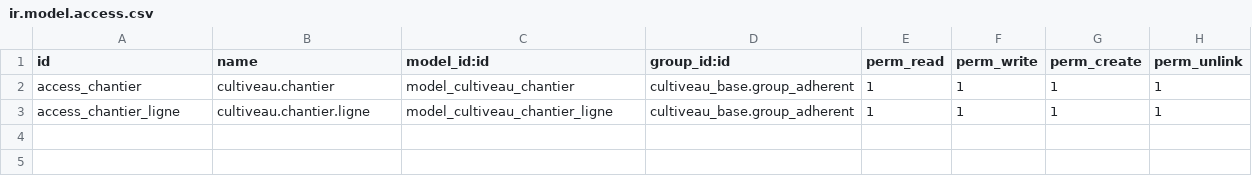
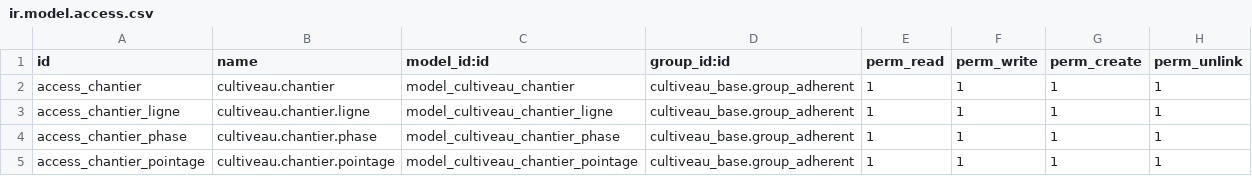
Before and after one commit to Benjaminfoulquier-wq/cultiveau-erp, a CSV file: addons/cultiveau_chantier/security/ir.model.access.csv, drawn as a sheet; the diff names each change by its address in the sheet, - before the commit and + after, or states it on an @@ line.

```diff
--- a/addons/cultiveau_chantier/security/ir.model.access.csv
+++ b/addons/cultiveau_chantier/security/ir.model.access.csv
+row 4: access_chantier_phase | cultiveau.chantier.phase | model_cultiveau_chantier_phase | cultiveau_base.group_adherent | 1 | 1 | 1 | 1
+row 5: access_chantier_pointage | cultiveau.chantier.pointage | model_cultiveau_chantier_pointage | cultiveau_base.group_adherent | 1 | 1 | 1 | 1
```
Also changed, not shown: 5 other files.
